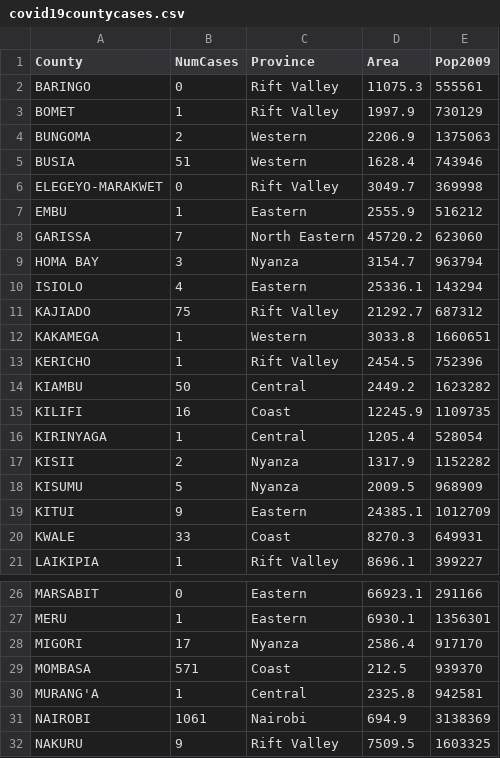
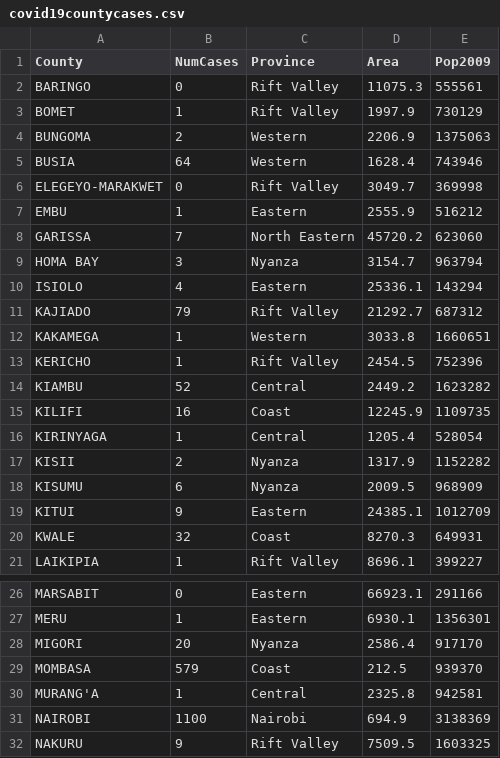
Before and after one commit to zedgroupke/covid19, a CSV file: data/covid19countycases.csv, drawn as a sheet; only a part is shown, gaps mark what is left out.

Commit message:
Update covid19countycases.csv

```diff
--- a/data/covid19countycases.csv
+++ b/data/covid19countycases.csv
@@ -4,3 +4,3 @@ BOMET,1,Rift Valley,1997.9,730129
 BUNGOMA,2,Western,2206.9,1375063
-BUSIA,51,Western,1628.4,743946
+BUSIA,64,Western,1628.4,743946
 ELEGEYO-MARAKWET,0,Rift Valley,3049.7,369998
@@ -10,6 +10,6 @@ HOMA BAY,3,Nyanza,3154.7,963794
 ISIOLO,4,Eastern,25336.1,143294
-KAJIADO,75,Rift Valley,21292.7,687312
+KAJIADO,79,Rift Valley,21292.7,687312
 KAKAMEGA,1,Western,3033.8,1660651
 KERICHO,1,Rift Valley,2454.5,752396
-KIAMBU,50,Central,2449.2,1623282
+KIAMBU,52,Central,2449.2,1623282
 KILIFI,16,Coast,12245.9,1109735
@@ -17,5 +17,5 @@ KIRINYAGA,1,Central,1205.4,528054
 KISII,2,Nyanza,1317.9,1152282
-KISUMU,5,Nyanza,2009.5,968909
+KISUMU,6,Nyanza,2009.5,968909
 KITUI,9,Eastern,24385.1,1012709
-KWALE,33,Coast,8270.3,649931
+KWALE,32,Coast,8270.3,649931
 LAIKIPIA,1,Rift Valley,8696.1,399227
@@ -27,6 +27,6 @@ MARSABIT,0,Eastern,66923.1,291166
 MERU,1,Eastern,6930.1,1356301
-MIGORI,17,Nyanza,2586.4,917170
-MOMBASA,571,Coast,212.5,939370
+MIGORI,20,Nyanza,2586.4,917170
+MOMBASA,579,Coast,212.5,939370
 MURANG'A,1,Central,2325.8,942581
-NAIROBI,1061,Nairobi,694.9,3138369
+NAIROBI,1100,Nairobi,694.9,3138369
 NAKURU,9,Rift Valley,7509.5,1603325
```
